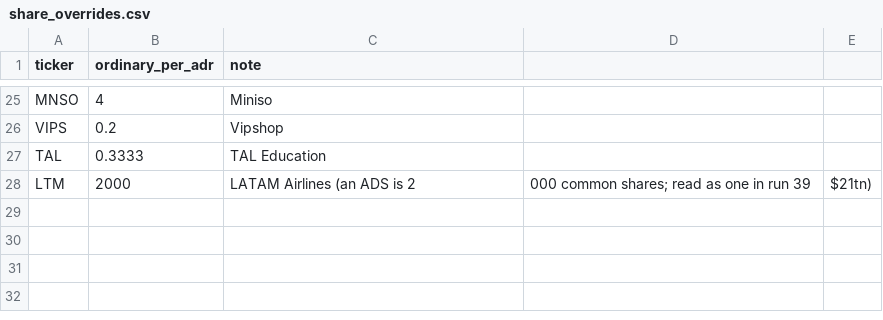
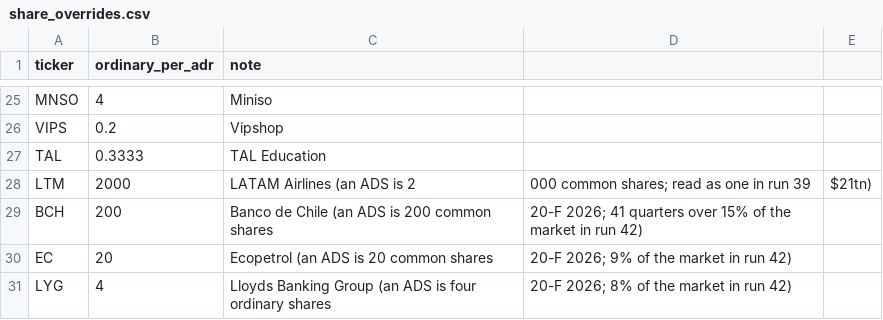
Before and after one commit to Cannibara/Orca, a CSV file: pipeline/orca/hierarchy/data/share_overrides.csv, drawn as a sheet; only a part is shown, gaps mark what is left out.

```diff
--- a/pipeline/orca/hierarchy/data/share_overrides.csv
+++ b/pipeline/orca/hierarchy/data/share_overrides.csv
@@ -28 +28,4 @@ TAL,0.3333,TAL Education
 LTM,2000,LATAM Airlines (an ADS is 2,000 common shares; read as one in run 39, $21tn)
+BCH,200,Banco de Chile (an ADS is 200 common shares, 20-F 2026; 41 quarters over 15% of the market in run 42)
+EC,20,Ecopetrol (an ADS is 20 common shares, 20-F 2026; 9% of the market in run 42)
+LYG,4,Lloyds Banking Group (an ADS is four ordinary shares, 20-F 2026; 8% of the market in run 42)
```
Also changed, not shown: 6 other files.
